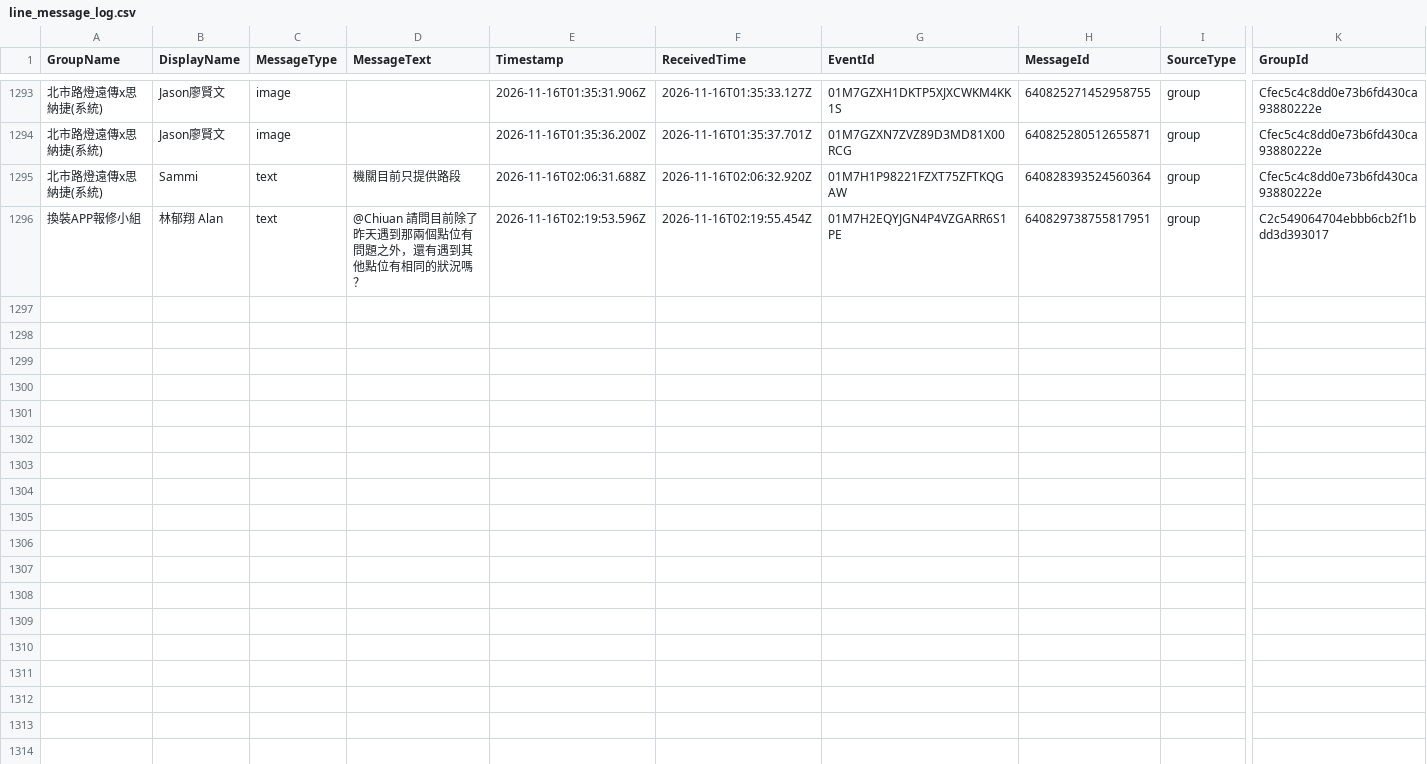
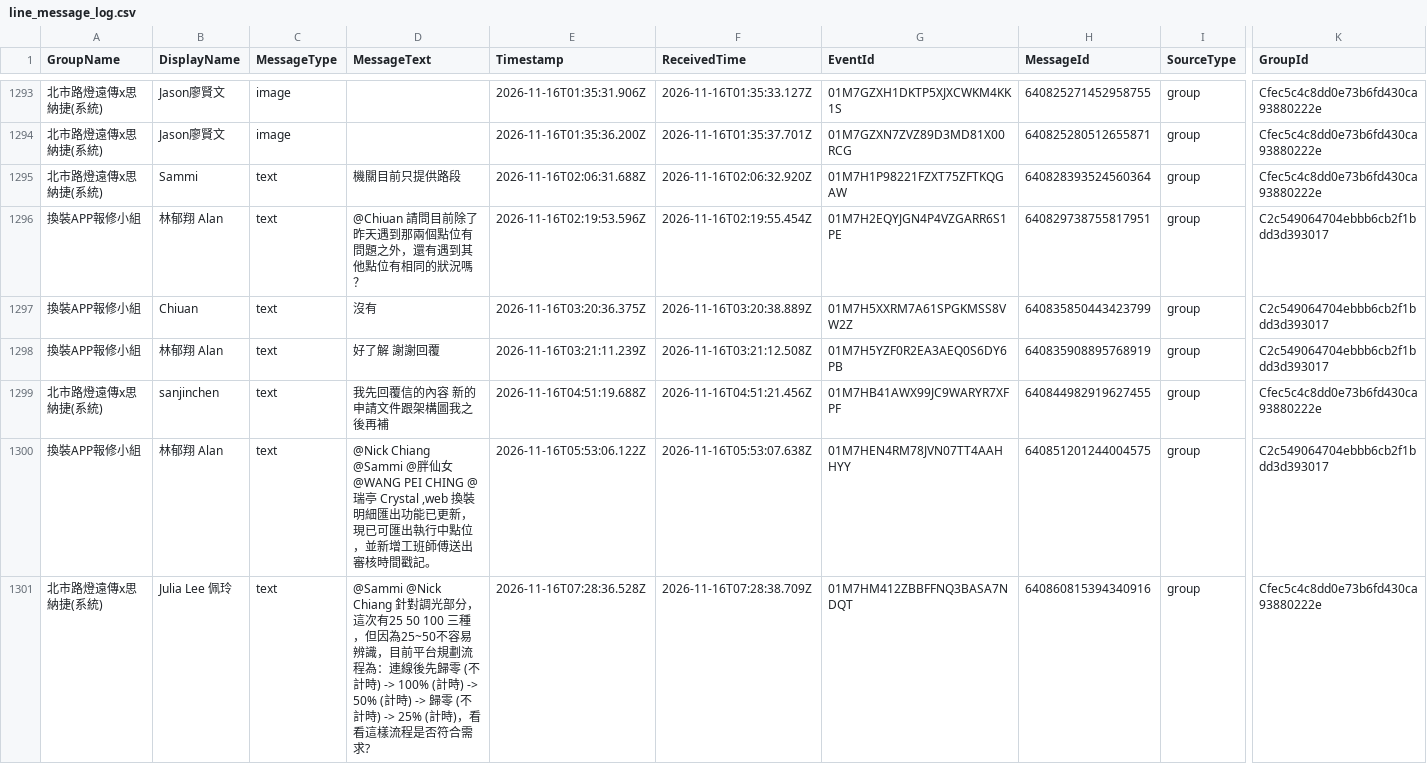
Before and after one commit to snwang14/FET-LineBot, a CSV file: reports/line_message_log.csv, drawn as a sheet; only a part is shown, gaps mark what is left out; rows hold the shown columns only; the diff covers the shown part only; the diff names each change by its address in the sheet, - before the commit and + after, or states it on an @@ line.

```diff
--- a/reports/line_message_log.csv
+++ b/reports/line_message_log.csv
+row 1297: 換裝APP報修小組 | Chiuan | text | 沒有 | 2026-11-16T03:20:36.375Z | 2026-11-16T03:20:38.889Z | 01M7H5XXRM7A61SPGKMSS8VW2Z | 640835850443423799 | group | C2c549064704ebbb6cb2f1bdd3d393017
+row 1298: 換裝APP報修小組 | 林郁翔 Alan | text | 好了解 謝謝回覆 | 2026-11-16T03:21:11.239Z | 2026-11-16T03:21:12.508Z | 01M7H5YZF0R2EA3AEQ0S6DY6PB | 640835908895768919 | group | C2c549064704ebbb6cb2f1bdd3d393017
+row 1299: 北市路燈遠傳x思納捷(系統) | sanjinchen | text | 我先回覆信的內容 新的申請文件跟架構圖我之後再補 | 2026-11-16T04:51:19.688Z | 2026-11-16T04:51:21.456Z | 01M7HB41AWX99JC9WARYR7XFPF | 640844982919627455 | group | Cfec5c4c8dd0e73b6fd430ca93880222e
+row 1300: 換裝APP報修小組 | 林郁翔 Alan | text | @Nick Chiang @Sammi @胖仙女 @WANG PEI CHING @瑞亭 Crystal ,web 換裝明細匯出功能已更新，現已可匯出執行中點位，並新增工班師傅送出審核時間戳記。 | 2026-11-16T05:53:06.122Z | 2026-11-16T05:53:07.638Z | 01M7HEN4RM78JVN07TT4AAHHYY | 640851201244004575 | group | C2c549064704ebbb6cb2f1bdd3d393017
+row 1301: 北市路燈遠傳x思納捷(系統) | Julia Lee 佩玲 | text | @Sammi @Nick Chiang 針對調光部分，這次有25 50 100 三種，但因為25~50不容易辨識，目前平台規劃流程為：連線後先歸零 (不計時) -> 100% (計時) -> 50% (計時) -> 歸零 (不計時) -> 25% (計時)，看看這樣流程是否符合需求? | 2026-11-16T07:28:36.528Z | 2026-11-16T07:28:38.709Z | 01M7HM412ZBBFFNQ3BASA7NDQT | 640860815394340916 | group | Cfec5c4c8dd0e73b6fd430ca93880222e
```
Also changed, not shown: 4 added rows elsewhere in this file.
